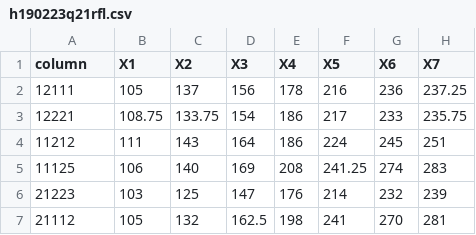
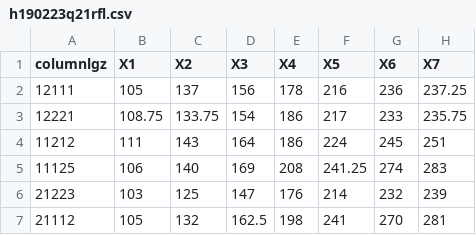
Before and after one commit to lgperez/testrepo123, a CSV file: h190223q21rfl.csv, drawn as a sheet; only a part is shown; the diff names each change by its address in the sheet, - before the commit and + after, or states it on an @@ line.

Commit message:
column AA lgz

```diff
--- a/h190223q21rfl.csv
+++ b/h190223q21rfl.csv
-A1: column
+A1: columnlgz
```
